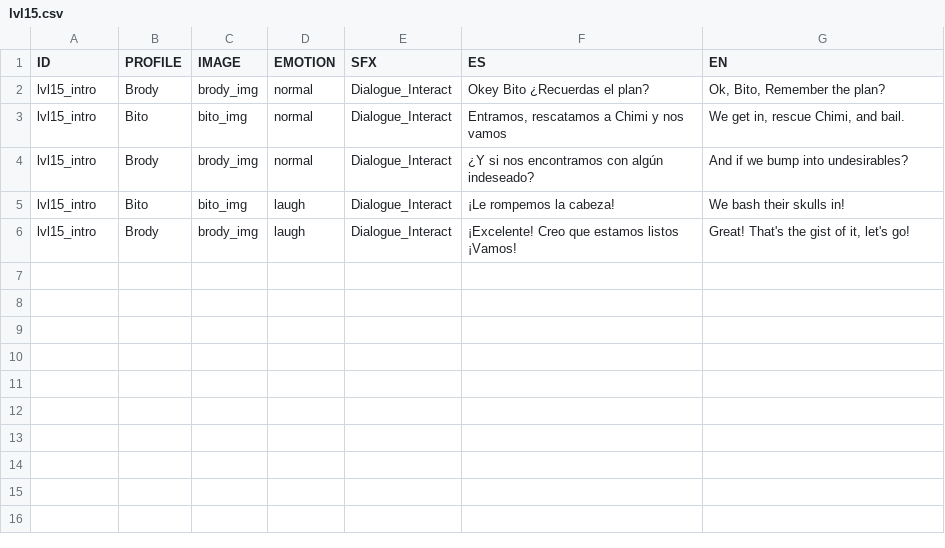
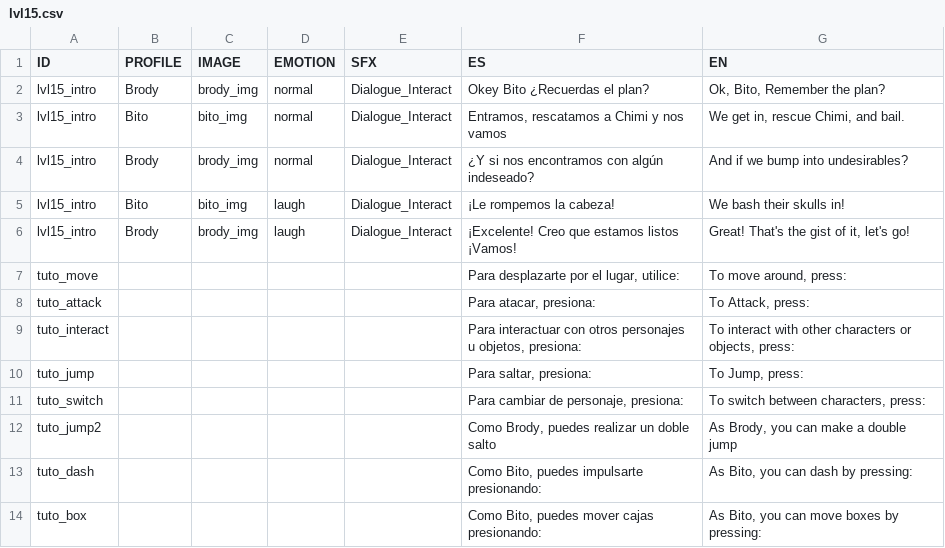
Before and after one commit to AcunaTomas/Space-Opera, a CSV file: Assets/Resources/Text/lvl15.csv, drawn as a sheet; the diff names each change by its address in the sheet, - before the commit and + after, or states it on an @@ line.

```diff
--- a/Assets/Resources/Text/lvl15.csv
+++ b/Assets/Resources/Text/lvl15.csv
+row 7: tuto_move |  |  |  |  | Para desplazarte por el lugar, utilice: | To move around, press:
+row 8: tuto_attack |  |  |  |  | Para atacar, presiona: | To Attack, press:
+row 9: tuto_interact |  |  |  |  | Para interactuar con otros personajes u objetos, presiona: | To interact with other characters or objects, press:
+row 10: tuto_jump |  |  |  |  | Para saltar, presiona: | To Jump, press:
+row 11: tuto_switch |  |  |  |  | Para cambiar de personaje, presiona: | To switch between characters, press:
+row 12: tuto_jump2 |  |  |  |  | Como Brody, puedes realizar un doble salto | As Brody, you can make a double jump
+row 13: tuto_dash |  |  |  |  | Como Bito, puedes impulsarte presionando: | As Bito, you can dash by pressing:
+row 14: tuto_box |  |  |  |  | Como Bito, puedes mover cajas presionando: | As Bito, you can move boxes by pressing:
```
Also changed, not shown: 8 other files.
